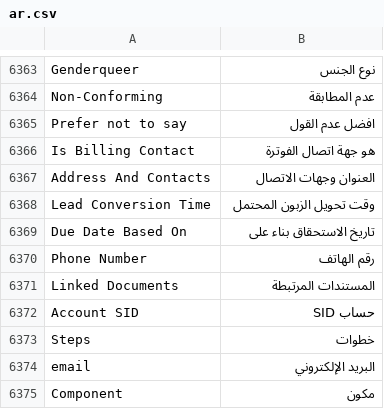
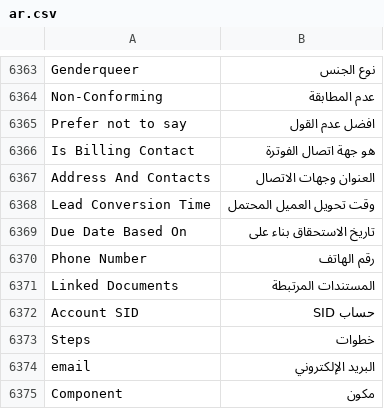
Before and after one commit to MohamedAbdulsalam96/translations_ar_eg, a CSV file: translations_ar_eg/translations/ar.csv, drawn as a sheet; only a part is shown, gaps mark what is left out; the diff covers the shown part only.

```diff
--- a/translations_ar_eg/translations/ar.csv
+++ b/translations_ar_eg/translations/ar.csv
@@ -6367,3 +6367,3 @@ Is Billing Contact,هو جهة اتصال الفوترة
 Address And Contacts,العنوان وجهات الاتصال
-Lead Conversion Time,وقت تحويل الزبون المحتمل
+Lead Conversion Time,وقت تحويل العميل المحتمل
 Due Date Based On,تاريخ الاستحقاق بناء على
```
Also changed, not shown: 69 added rows elsewhere in this file.
